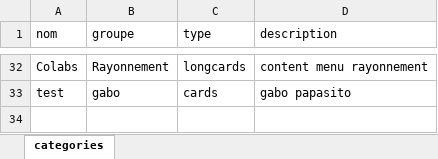
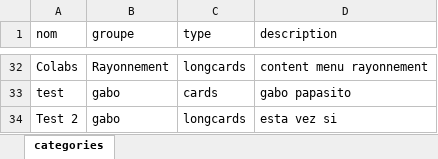
Before and after one commit to Gripic-sorbonne/gripic-sorbonne.github.io, an Excel workbook: scripts/gripic_data.xlsx, sheet categories, drawn as a sheet; only a part is shown, gaps mark what is left out; values as stored, in another font and other column widths than the file's, no borders; the diff names each change by its address in the sheet, - before the commit and + after, or states it on an @@ line.

```diff
--- a/scripts/gripic_data.xlsx (sheet categories)
+++ b/scripts/gripic_data.xlsx (sheet categories)
+row 34: Test 2 | gabo | longcards | esta vez si
```
Also changed, not shown: 39 other files.
